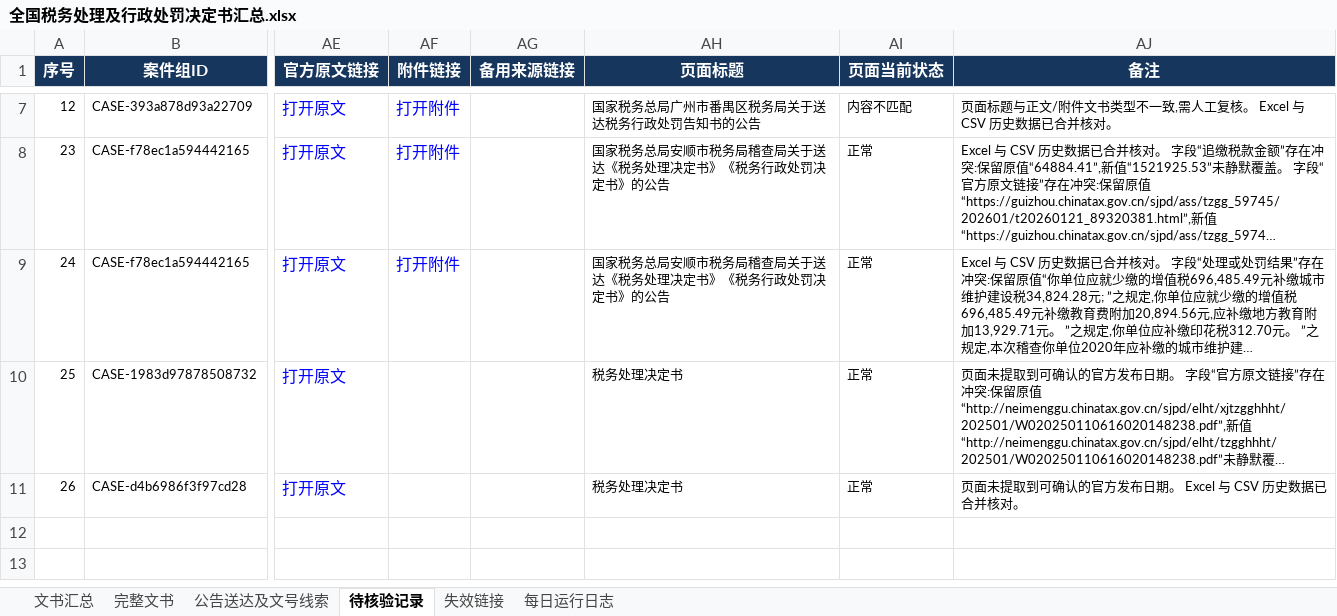
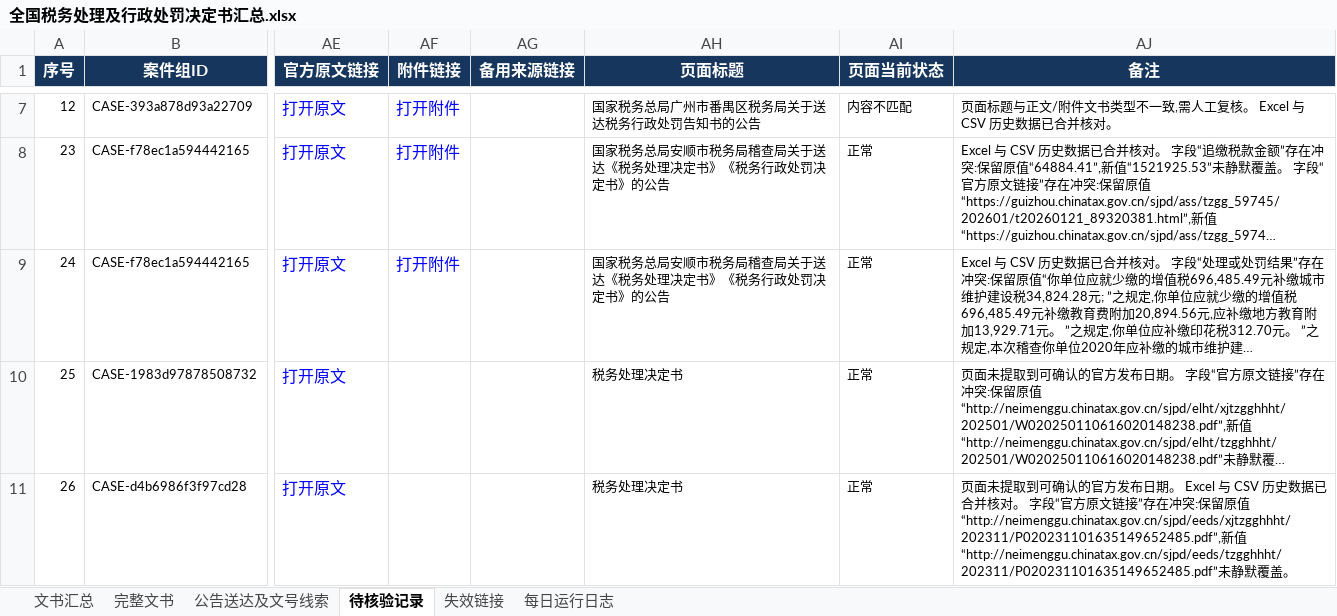
Before and after one commit to SakuraWu21/national-tax-decisions, an Excel workbook: data/全国税务处理及行政处罚决定书汇总.xlsx, sheet 待核验记录, drawn as a sheet; only a part is shown, gaps mark what is left out; long unchanged cells end in …; values as stored, in another font and other column widths than the file's, no borders; conditional formats not drawn; the diff names each change by its address in the sheet, - before the commit and + after, or states it on an @@ line.

```diff
--- a/data/全国税务处理及行政处罚决定书汇总.xlsx (sheet 待核验记录)
+++ b/data/全国税务处理及行政处罚决定书汇总.xlsx (sheet 待核验记录)
-AJ11 (备注): …并核对。
+AJ11 (备注): …并核对。 字段“官方原文链接”存在冲突:保留原值“http://neimenggu.chinatax.gov.cn/sjpd/eeds/xjtzgghhht/202311/P020231101635149652485.pdf”,新值“http://neimenggu.chinatax.gov.cn/sjpd/eeds/tzgghhht/202311/P020231101635149652485.pdf”未静默覆盖。
```
Also changed, not shown: sheet 每日运行日志, sheet 完整文书, sheet 文书汇总, public/downloads/全国税务处理及行政处罚决定书汇总.xlsx, 5 other files.
